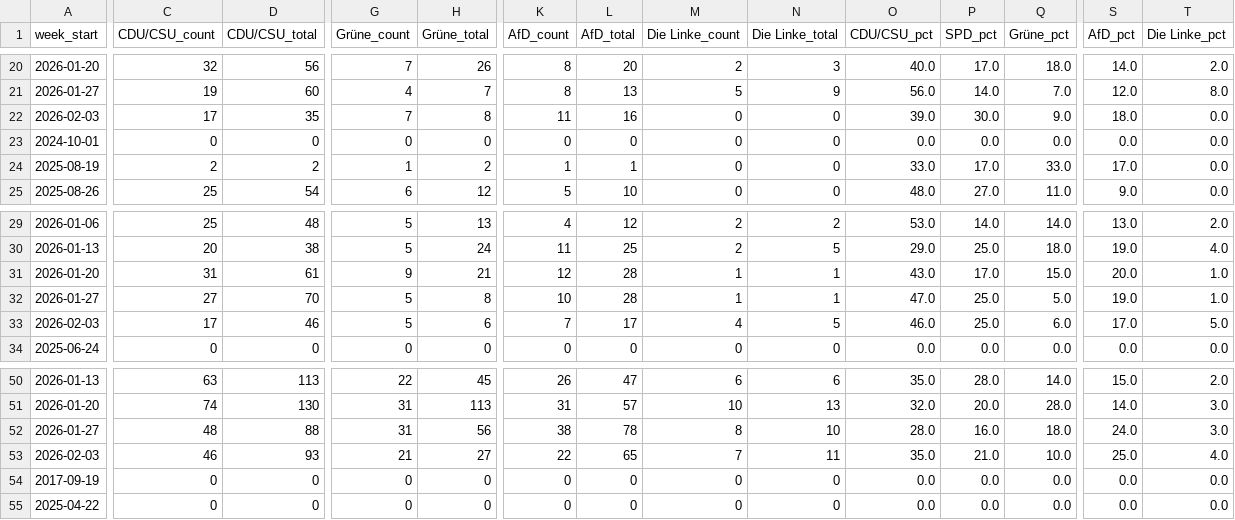
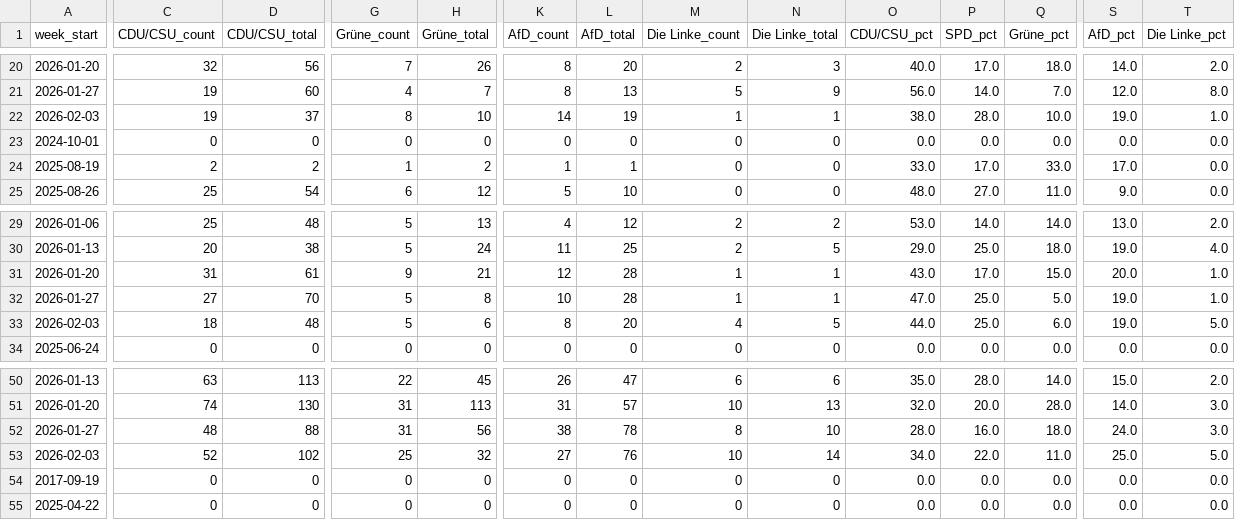
Before and after one commit to sakulmot99/Media-Monitoring, a CSV file: datasets/PARTIES_ANALYSIS.csv, drawn as a sheet; only a part is shown, gaps mark what is left out; removed rows and columns are numbered as before the commit, all else as after; rows hold the shown columns only; the diff covers the shown part only; the diff names each change by its address in the sheet, - before the commit and + after, or states it on an @@ line.

```diff
--- a/datasets/PARTIES_ANALYSIS.csv
+++ b/datasets/PARTIES_ANALYSIS.csv
-C22 (CDU/CSU_count): 17
+C22 (CDU/CSU_count): 19
-D22 (CDU/CSU_total): 35
+D22 (CDU/CSU_total): 37
-G22 (Grüne_count): 7
+G22 (Grüne_count): 8
-H22 (Grüne_total): 8
+H22 (Grüne_total): 10
-K22 (AfD_count): 11
+K22 (AfD_count): 14
-L22 (AfD_total): 16
+L22 (AfD_total): 19
-M22 (Die Linke_count): 0
+M22 (Die Linke_count): 1
-N22 (Die Linke_total): 0
+N22 (Die Linke_total): 1
-O22 (CDU/CSU_pct): 39.0
+O22 (CDU/CSU_pct): 38.0
-P22 (SPD_pct): 30.0
+P22 (SPD_pct): 28.0
-Q22 (Grüne_pct): 9.0
+Q22 (Grüne_pct): 10.0
-S22 (AfD_pct): 18.0
+S22 (AfD_pct): 19.0
-T22 (Die Linke_pct): 0.0
+T22 (Die Linke_pct): 1.0
-C33 (CDU/CSU_count): 17
+C33 (CDU/CSU_count): 18
-D33 (CDU/CSU_total): 46
+D33 (CDU/CSU_total): 48
-K33 (AfD_count): 7
+K33 (AfD_count): 8
-L33 (AfD_total): 17
+L33 (AfD_total): 20
-O33 (CDU/CSU_pct): 46.0
+O33 (CDU/CSU_pct): 44.0
-S33 (AfD_pct): 17.0
+S33 (AfD_pct): 19.0
-row 53: 2026-02-03 | 46 | 93 | 21 | 27 | 22 | 65 | 7 | 11 | 35.0 | 21.0 | 10.0 | 25.0 | 4.0
+row 53: 2026-02-03 | 52 | 102 | 25 | 32 | 27 | 76 | 10 | 14 | 34.0 | 22.0 | 11.0 | 25.0 | 5.0
```
Also changed, not shown: 2 edited cells elsewhere in this file.
